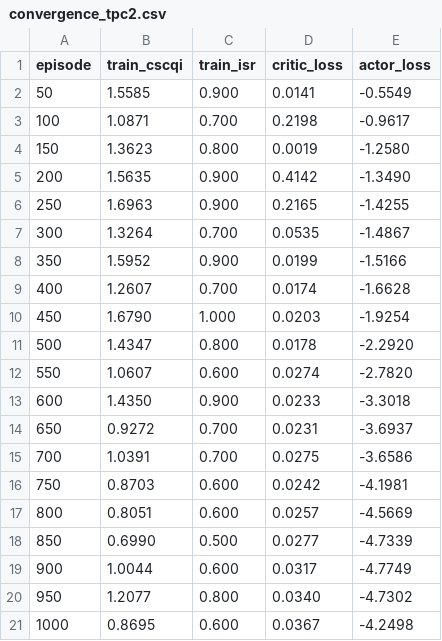
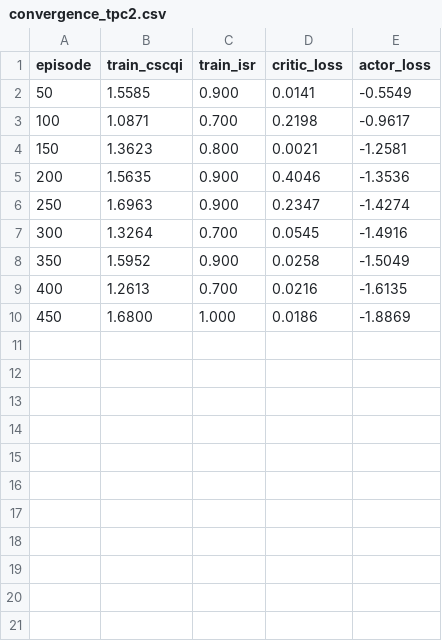
Before and after one commit to Sreekarji/cscA-hdm-reproduction, a CSV file: results/final/convergence_tpc2.csv, drawn as a sheet.

```diff
--- a/results/final/convergence_tpc2.csv
+++ b/results/final/convergence_tpc2.csv
@@ -3,19 +3,8 @@ episode,train_cscqi,train_isr,critic_loss,actor_loss
 100,1.0871,0.700,0.2198,-0.9617
-150,1.3623,0.800,0.0019,-1.2580
-200,1.5635,0.900,0.4142,-1.3490
-250,1.6963,0.900,0.2165,-1.4255
-300,1.3264,0.700,0.0535,-1.4867
-350,1.5952,0.900,0.0199,-1.5166
-400,1.2607,0.700,0.0174,-1.6628
-450,1.6790,1.000,0.0203,-1.9254
-500,1.4347,0.800,0.0178,-2.2920
-550,1.0607,0.600,0.0274,-2.7820
-600,1.4350,0.900,0.0233,-3.3018
-650,0.9272,0.700,0.0231,-3.6937
-700,1.0391,0.700,0.0275,-3.6586
-750,0.8703,0.600,0.0242,-4.1981
-800,0.8051,0.600,0.0257,-4.5669
-850,0.6990,0.500,0.0277,-4.7339
-900,1.0044,0.600,0.0317,-4.7749
-950,1.2077,0.800,0.0340,-4.7302
-1000,0.8695,0.600,0.0367,-4.2498
+150,1.3623,0.800,0.0021,-1.2581
+200,1.5635,0.900,0.4046,-1.3536
+250,1.6963,0.900,0.2347,-1.4274
+300,1.3264,0.700,0.0545,-1.4916
+350,1.5952,0.900,0.0258,-1.5049
+400,1.2613,0.700,0.0216,-1.6135
+450,1.6800,1.000,0.0186,-1.8869
```
Also changed, not shown: results/final/ablation_han.csv, results/final/convergence_tpc1.csv, 9 other files.
